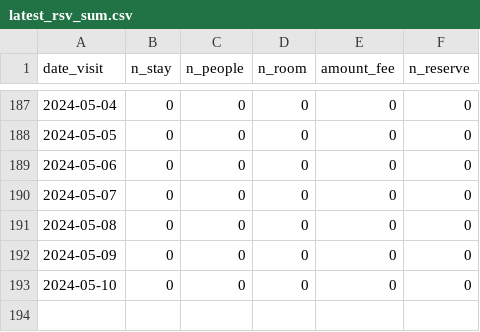
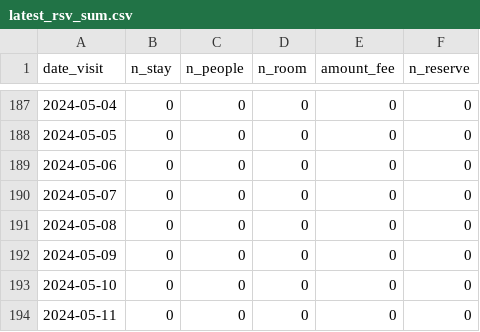
Before and after one commit to EiichiMiyagawa/fukui-station-kanko-reservation, a CSV file: latest_rsv_sum.csv, drawn as a sheet; only a part is shown, gaps mark what is left out; the diff names each change by its address in the sheet, - before the commit and + after, or states it on an @@ line.

Commit message:
update data

```diff
--- a/latest_rsv_sum.csv
+++ b/latest_rsv_sum.csv
+row 194: 2024-05-11 | 0 | 0 | 0 | 0 | 0
```
Also changed, not shown: 1 other file.
